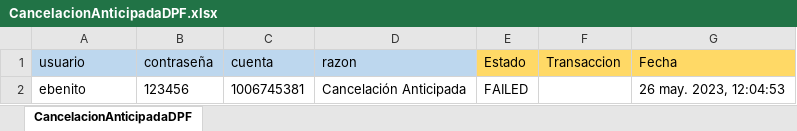
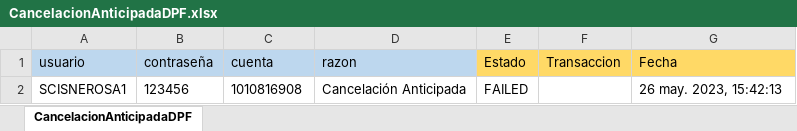
Before and after one commit to Valvaradomoreno/Regresion, an Excel workbook: src/Excel/entregable4/CancelacionAnticipadaDPF.xlsx, sheet CancelacionAnticipadaDPF, drawn as a sheet; values as stored, in another font and other column widths than the file's, no borders; the diff names each change by its address in the sheet, - before the commit and + after, or states it on an @@ line.

```diff
--- a/src/Excel/entregable4/CancelacionAnticipadaDPF.xlsx (sheet CancelacionAnticipadaDPF)
+++ b/src/Excel/entregable4/CancelacionAnticipadaDPF.xlsx (sheet CancelacionAnticipadaDPF)
-A2 (usuario): ebenito
+A2 (usuario): SCISNEROSA1
-C2 (cuenta): 1006745381
+C2 (cuenta): 1010816908
-G2 (Fecha): 26 may. 2023, 12:04:53
+G2 (Fecha): 26 may. 2023, 15:42:13
```
Also changed, not shown: src/Excel/entregable3/AltaPrestamo.xlsx, src/Excel/entregable3/PagoCuotaPrestamo.xlsx, 22 other files.
